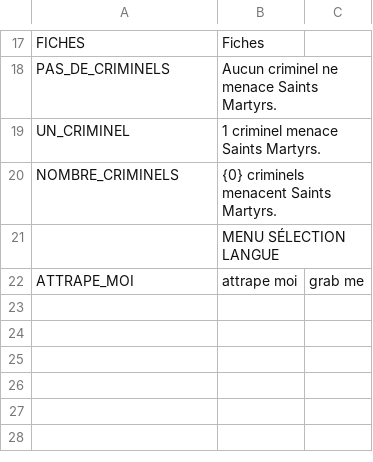
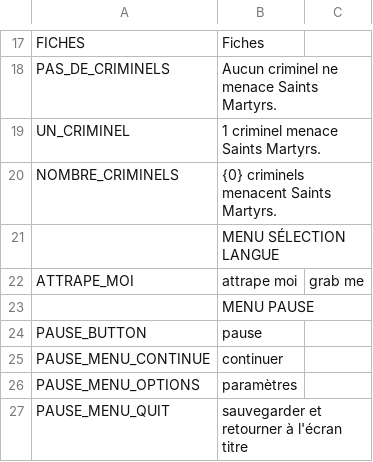
Before and after one commit to milo-vls/SAINT_MARTYRS, a CSV file: STMARTYRS/datafiles/otherTextData.csv, drawn as a sheet; only a part is shown, gaps mark what is left out; the diff names each change by its address in the sheet, - before the commit and + after, or states it on an @@ line.

Commit message:
jolis progrès sur le menu pause

```diff
--- a/STMARTYRS/datafiles/otherTextData.csv
+++ b/STMARTYRS/datafiles/otherTextData.csv
+row 23:  | MENU PAUSE
+row 24: PAUSE_BUTTON | pause
+row 25: PAUSE_MENU_CONTINUE | continuer
+row 26: PAUSE_MENU_OPTIONS | paramètres
+row 27: PAUSE_MENU_QUIT | sauvegarder et retourner à l'écran titre
```
Also changed, not shown: 24 other files.
